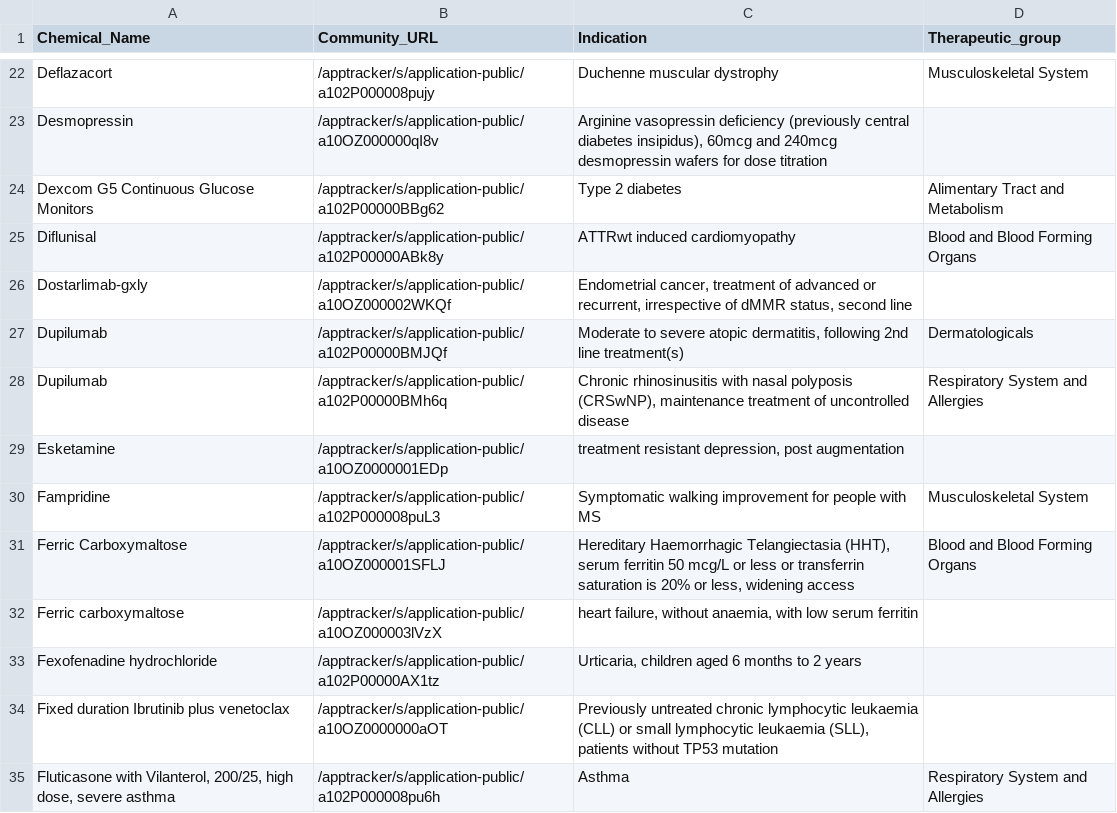
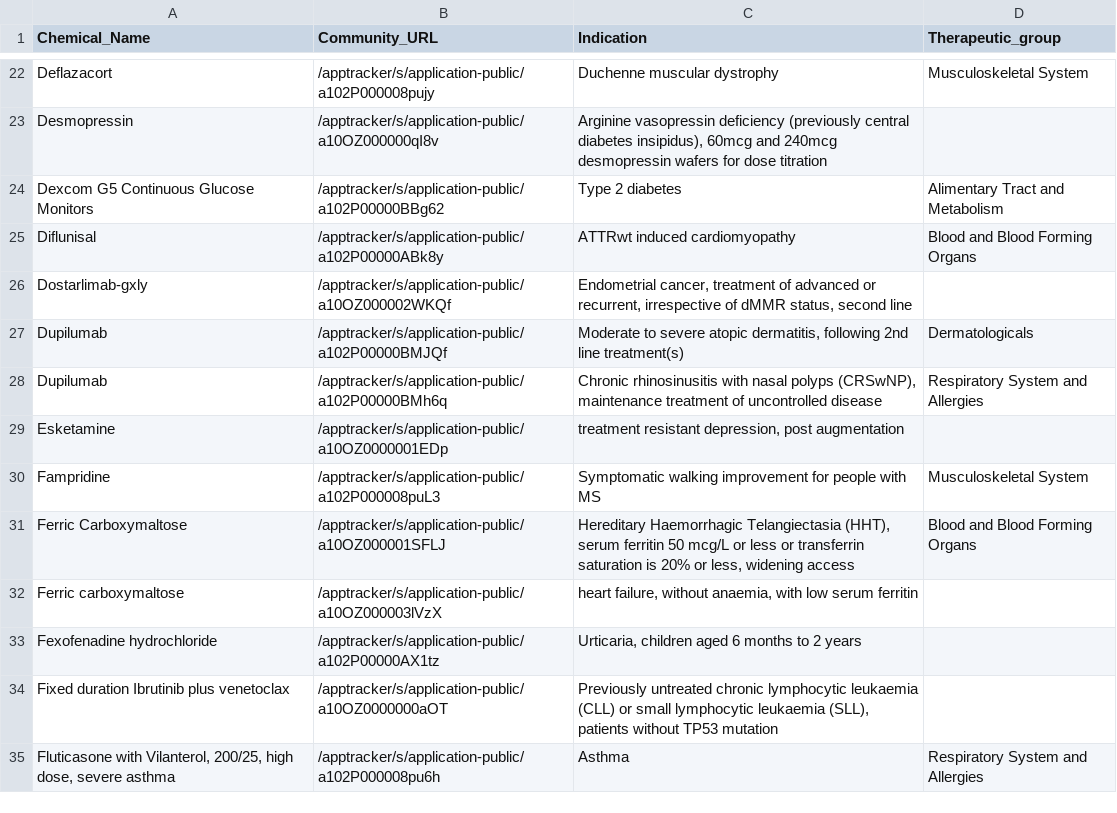
Before and after one commit to UoA-eResearch/pharmac, a CSV file: Decline.csv, drawn as a sheet; only a part is shown, gaps mark what is left out.

```diff
--- a/Decline.csv
+++ b/Decline.csv
@@ -27,3 +27,3 @@ Dostarlimab-gxly,/apptracker/s/application-public/a10OZ000002WKQf,"Endometrial c
 Dupilumab,/apptracker/s/application-public/a102P00000BMJQf,"Moderate to severe atopic dermatitis, following 2nd line treatment(s)",Dermatologicals
-Dupilumab,/apptracker/s/application-public/a102P00000BMh6q,"Chronic rhinosinusitis with nasal polyposis (CRSwNP), maintenance treatment of uncontrolled disease",Respiratory System and Allergies
+Dupilumab,/apptracker/s/application-public/a102P00000BMh6q,"Chronic rhinosinusitis with nasal polyps (CRSwNP), maintenance treatment of uncontrolled disease",Respiratory System and Allergies
 Esketamine,/apptracker/s/application-public/a10OZ0000001EDp,"treatment resistant depression, post augmentation",
```
